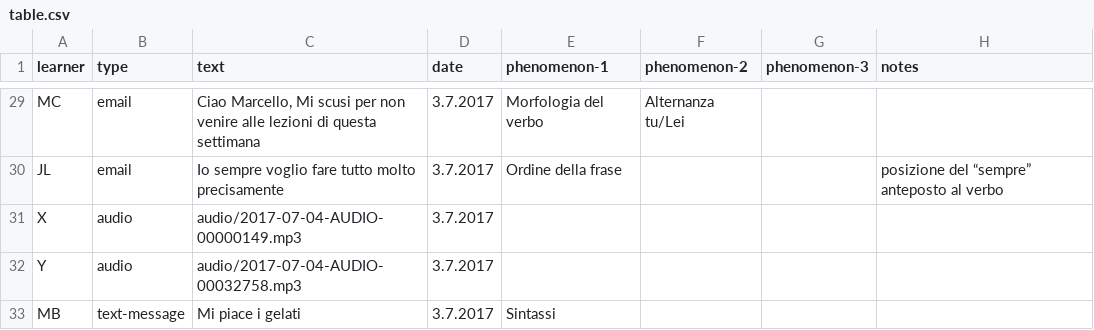
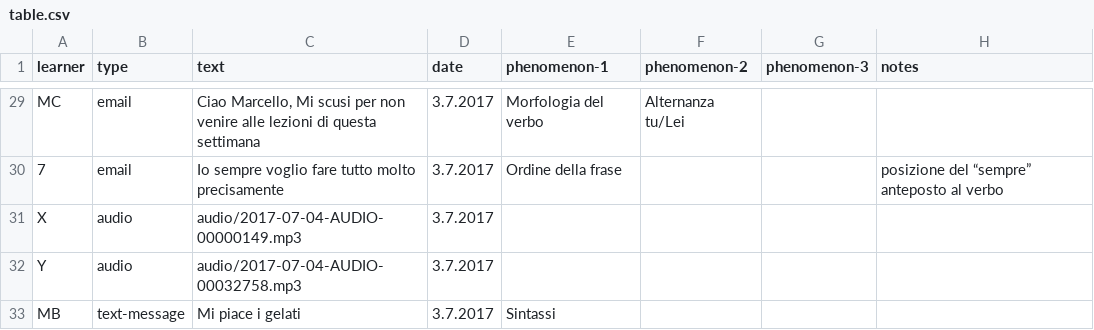
Before and after one commit to Czech-IT/Czech-IT.github.io, a CSV file: _data/table.csv, drawn as a sheet; only a part is shown, gaps mark what is left out; the diff covers the shown part only; the diff names each change by its address in the sheet, - before the commit and + after, or states it on an @@ line.

```diff
--- a/_data/table.csv
+++ b/_data/table.csv
-A30 (learner): JL
+A30 (learner): 7
```
Also changed, not shown: 27 edited cells elsewhere in this file.
